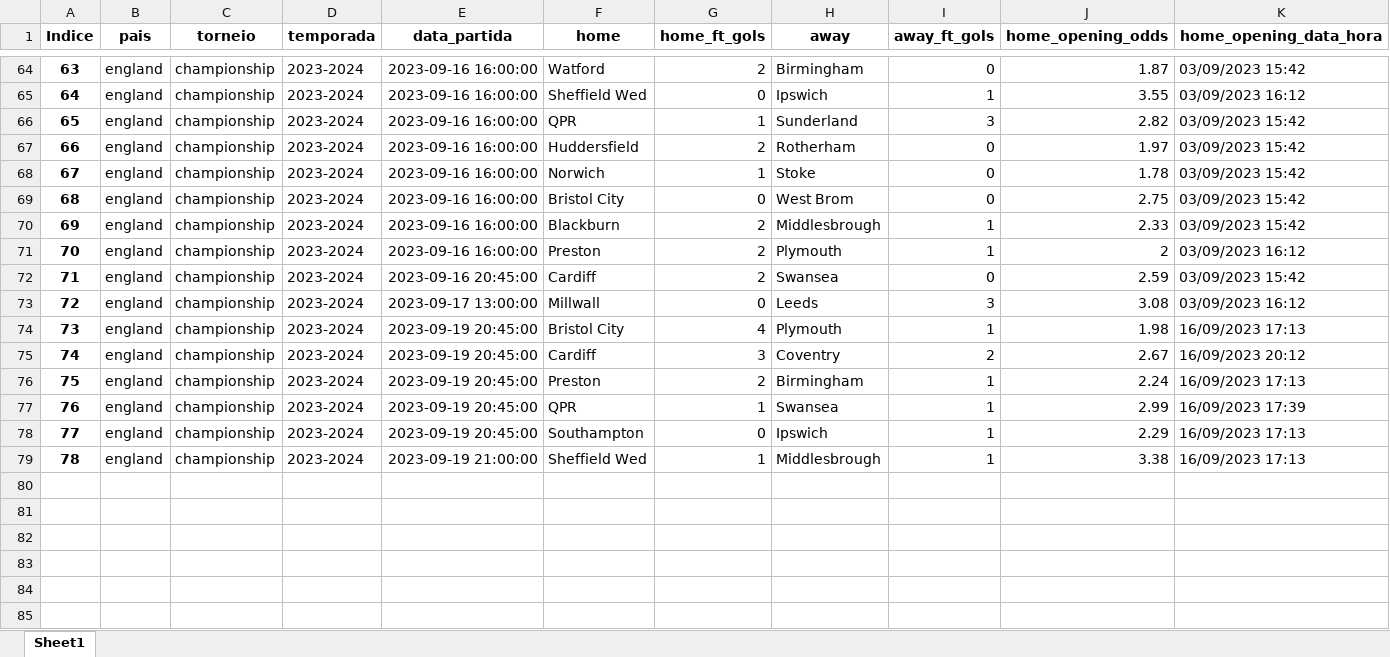
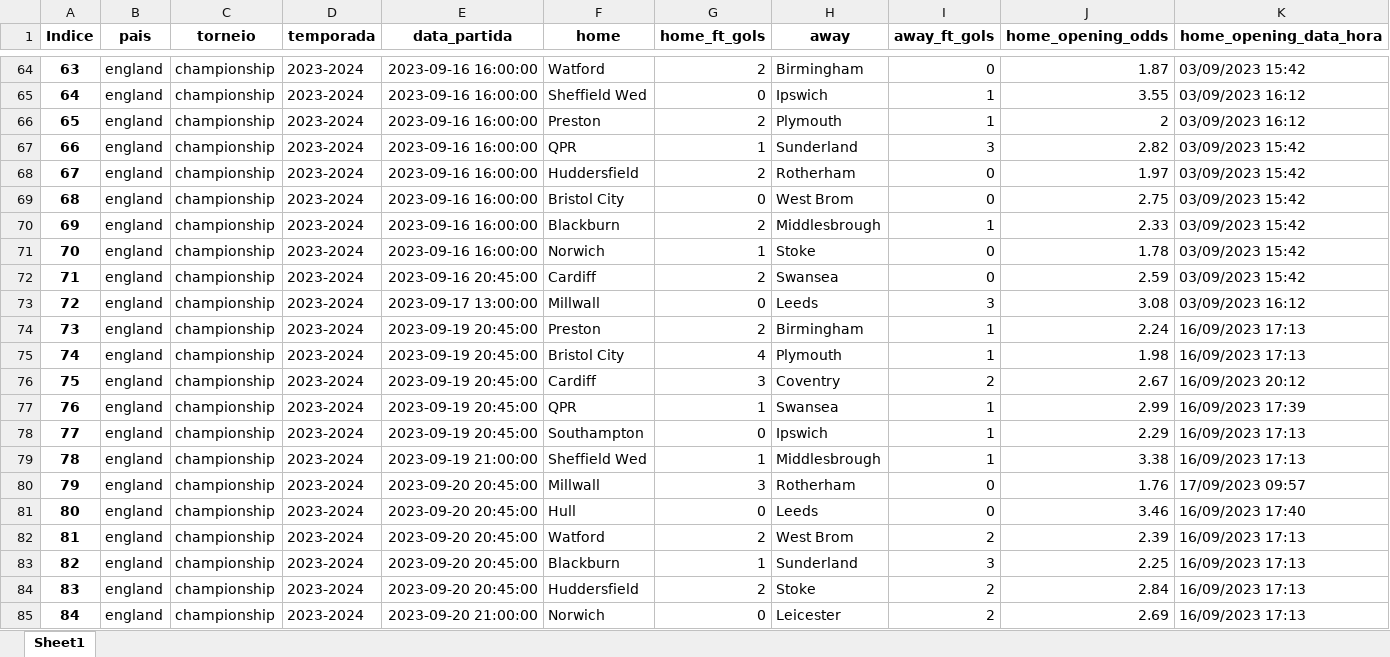
Before and after one commit to manuelpicaro/poco, an Excel workbook: 2023/england_championship_2023-2024.xlsx, sheet Sheet1, drawn as a sheet; only a part is shown, gaps mark what is left out; values as stored, in another font and other column widths than the file's, no borders; rows hold the shown columns only; the diff covers the shown part only; the diff names each change by its address in the sheet, - before the commit and + after, or states it on an @@ line.

```diff
--- a/2023/england_championship_2023-2024.xlsx (sheet Sheet1)
+++ b/2023/england_championship_2023-2024.xlsx (sheet Sheet1)
@@ column A (Indice) renumbered between rows 20 and 76 @@
@@ row 71 moved to row 66: 65 @@
@@ row 68 moved to row 71: 70 @@
@@ row 76 moved to row 74: 73 @@
+row 80: 79 | england | championship | 2023-2024 | 2023-09-20 20:45:00 | Millwall | 3 | Rotherham | 0 | 1.76 | 17/09/2023 09:57
+row 81: 80 | england | championship | 2023-2024 | 2023-09-20 20:45:00 | Hull | 0 | Leeds | 0 | 3.46 | 16/09/2023 17:40
+row 82: 81 | england | championship | 2023-2024 | 2023-09-20 20:45:00 | Watford | 2 | West Brom | 2 | 2.39 | 16/09/2023 17:13
+row 83: 82 | england | championship | 2023-2024 | 2023-09-20 20:45:00 | Blackburn | 1 | Sunderland | 3 | 2.25 | 16/09/2023 17:13
+row 84: 83 | england | championship | 2023-2024 | 2023-09-20 20:45:00 | Huddersfield | 2 | Stoke | 2 | 2.84 | 16/09/2023 17:13
+row 85: 84 | england | championship | 2023-2024 | 2023-09-20 21:00:00 | Norwich | 0 | Leicester | 2 | 2.69 | 16/09/2023 17:13
```
Also changed, not shown: 7 moved rows elsewhere in this sheet, 2023/argentina_copa-de-la-liga-profesional_2023.xlsx, 2023/brazil_serie-a_2023.xlsx, 5 other files.
